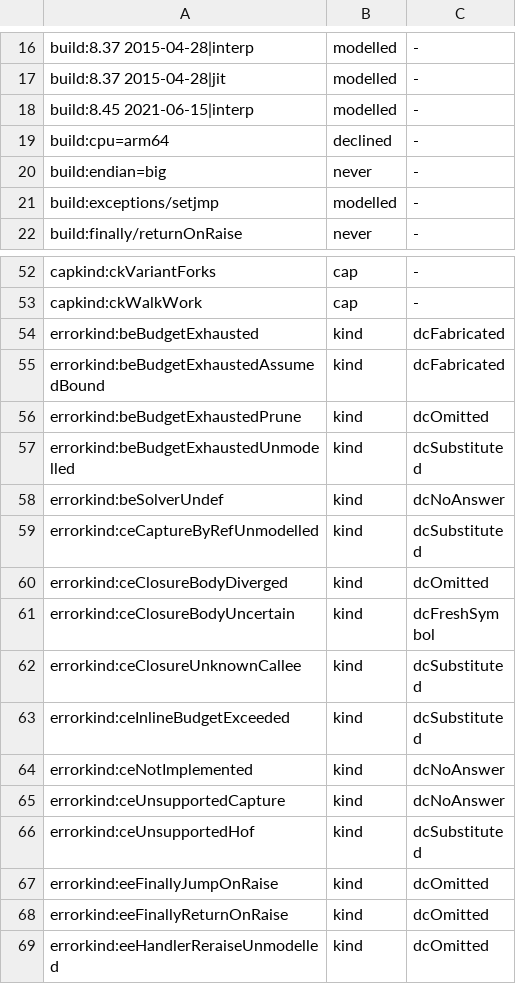
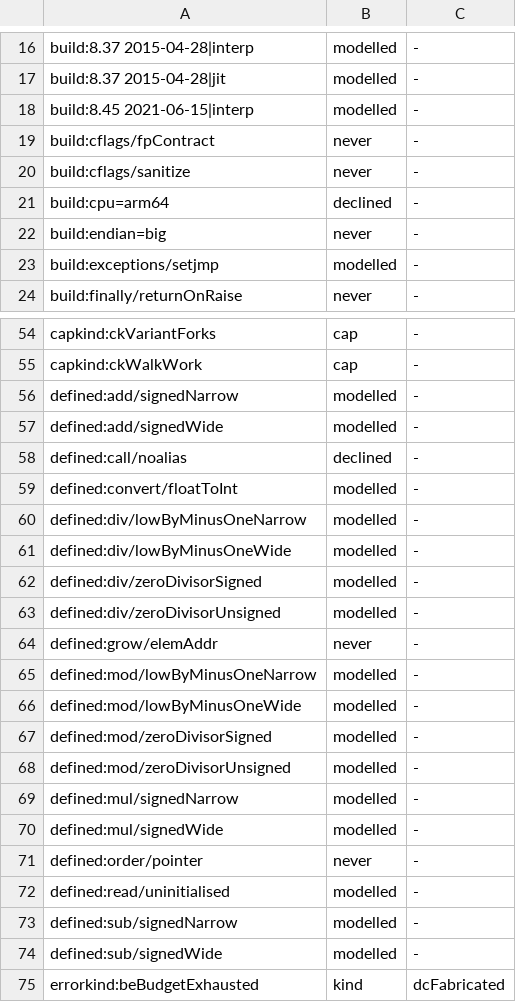
Before and after one commit to coreyleavitt/nelli, a TSV file: docs/rfc/0016-universe.tsv, drawn as a sheet; only a part is shown, gaps mark what is left out; the shorter side is filled out with more unchanged rows; the diff covers the shown part only; the diff names each change by its address in the sheet, - before the commit and + after, or states it on an @@ line.

Commit message:
RFC-0016 int4b: regenerate the universe ledger

```diff
--- a/docs/rfc/0016-universe.tsv
+++ b/docs/rfc/0016-universe.tsv
+row 19: build:cflags/fpContract | never | -
+row 20: build:cflags/sanitize | never | -
+row 56: defined:add/signedNarrow | modelled | -
+row 57: defined:add/signedWide | modelled | -
+row 58: defined:call/noalias | declined | -
+row 59: defined:convert/floatToInt | modelled | -
+row 60: defined:div/lowByMinusOneNarrow | modelled | -
+row 61: defined:div/lowByMinusOneWide | modelled | -
+row 62: defined:div/zeroDivisorSigned | modelled | -
+row 63: defined:div/zeroDivisorUnsigned | modelled | -
+row 64: defined:grow/elemAddr | never | -
+row 65: defined:mod/lowByMinusOneNarrow | modelled | -
+row 66: defined:mod/lowByMinusOneWide | modelled | -
+row 67: defined:mod/zeroDivisorSigned | modelled | -
+row 68: defined:mod/zeroDivisorUnsigned | modelled | -
+row 69: defined:mul/signedNarrow | modelled | -
+row 70: defined:mul/signedWide | modelled | -
+row 71: defined:order/pointer | never | -
+row 72: defined:read/uninitialised | modelled | -
+row 73: defined:sub/signedNarrow | modelled | -
+row 74: defined:sub/signedWide | modelled | -
```
Also changed, not shown: 2 edited cells elsewhere in this file.
